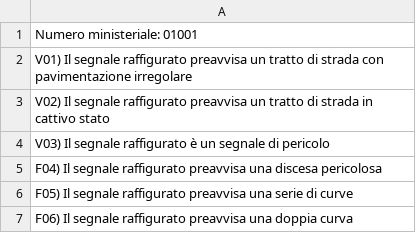
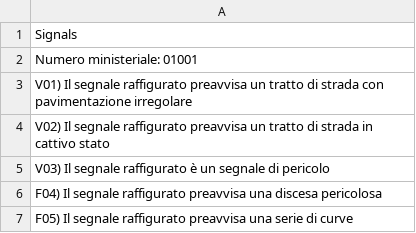
Before and after one commit to roy328/various-python-sample, a CSV file: update_database/text/output_AM_2015.csv, drawn as a sheet; only a part is shown; the shorter side is filled out with more unchanged rows; the diff names each change by its address in the sheet, - before the commit and + after, or states it on an @@ line.

Commit message:
Insert data sqlite

```diff
--- a/update_database/text/output_AM_2015.csv
+++ b/update_database/text/output_AM_2015.csv
+row 1: Signals
```
Also changed, not shown: update_database/text/output_C1_C1E_NP_2016.csv, update_database/text/output_CQC_merci_2016.csv, 8 other files.
